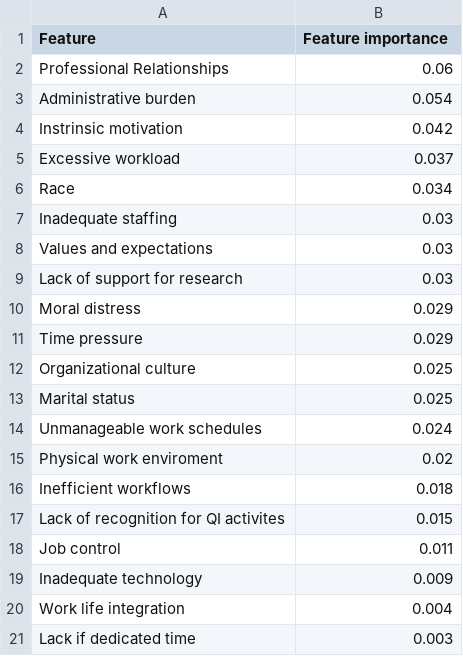
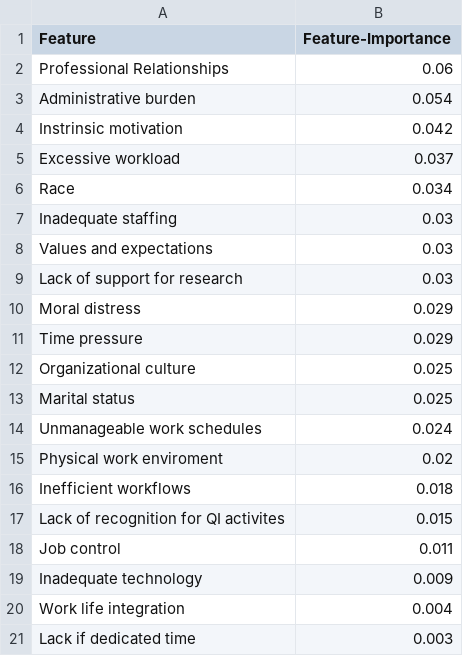
Before and after one commit to a253698/INLS641-Wellbeing-Dashboard, a CSV file: ml.csv, drawn as a sheet.

Commit message:
Update ml.csv

```diff
--- a/ml.csv
+++ b/ml.csv
@@ -1,2 +1,2 @@
-Feature,Feature importance
+Feature,Feature-Importance
 Professional Relationships,0.06
```
